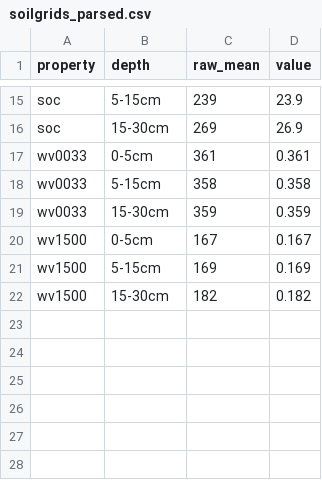
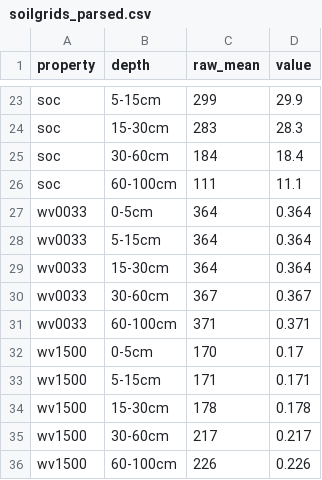
Before and after one commit to LukaOjdanic/NASA-Space-Apps-Challenge-2026-Field-Shift, a CSV file: data/soilgrids_parsed.csv, drawn as a sheet; only a part is shown, gaps mark what is left out; addresses are those after the commit; the diff covers the shown part only; the diff names each change by its address in the sheet, - before the commit and + after, or states it on an @@ line.

```diff
--- a/data/soilgrids_parsed.csv
+++ b/data/soilgrids_parsed.csv
-C23 (raw_mean): 239
+C23 (raw_mean): 299
-D23 (value): 23.9
+D23 (value): 29.9
-C24 (raw_mean): 269
+C24 (raw_mean): 283
-D24 (value): 26.9
+D24 (value): 28.3
+row 25: soc | 30-60cm | 184 | 18.4
+row 26: soc | 60-100cm | 111 | 11.1
-C27 (raw_mean): 361
+C27 (raw_mean): 364
-D27 (value): 0.361
+D27 (value): 0.364
-C28 (raw_mean): 358
+C28 (raw_mean): 364
-D28 (value): 0.358
+D28 (value): 0.364
-C29 (raw_mean): 359
+C29 (raw_mean): 364
-D29 (value): 0.359
+D29 (value): 0.364
+row 30: wv0033 | 30-60cm | 367 | 0.367
+row 31: wv0033 | 60-100cm | 371 | 0.371
-C32 (raw_mean): 167
+C32 (raw_mean): 170
-D32 (value): 0.167
+D32 (value): 0.17
-C33 (raw_mean): 169
+C33 (raw_mean): 171
-D33 (value): 0.169
+D33 (value): 0.171
-C34 (raw_mean): 182
+C34 (raw_mean): 178
-D34 (value): 0.182
+D34 (value): 0.178
+row 35: wv1500 | 30-60cm | 217 | 0.217
+row 36: wv1500 | 60-100cm | 226 | 0.226
```
Also changed, not shown: 8 added rows and 24 edited cells elsewhere in this file, 27 other files.
